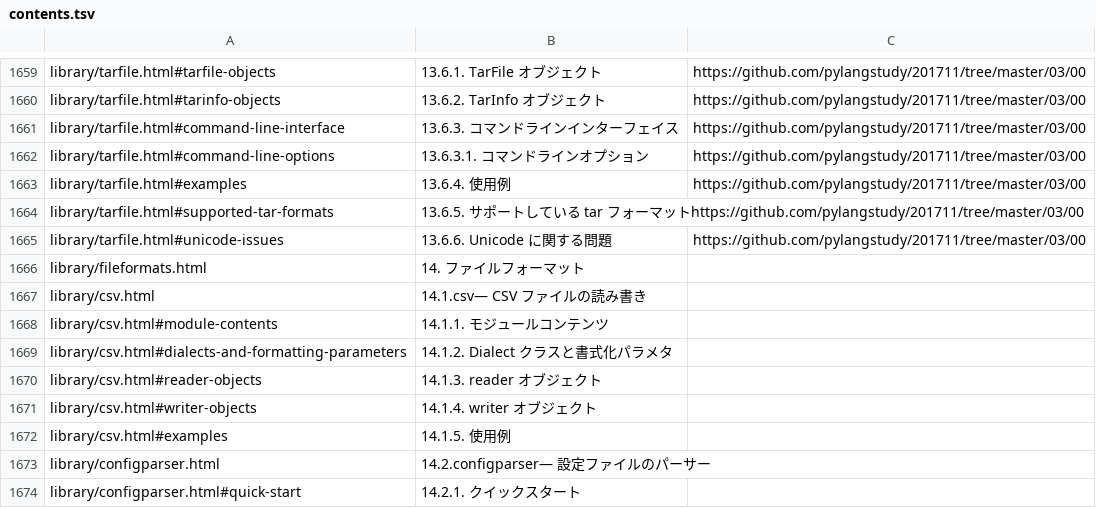
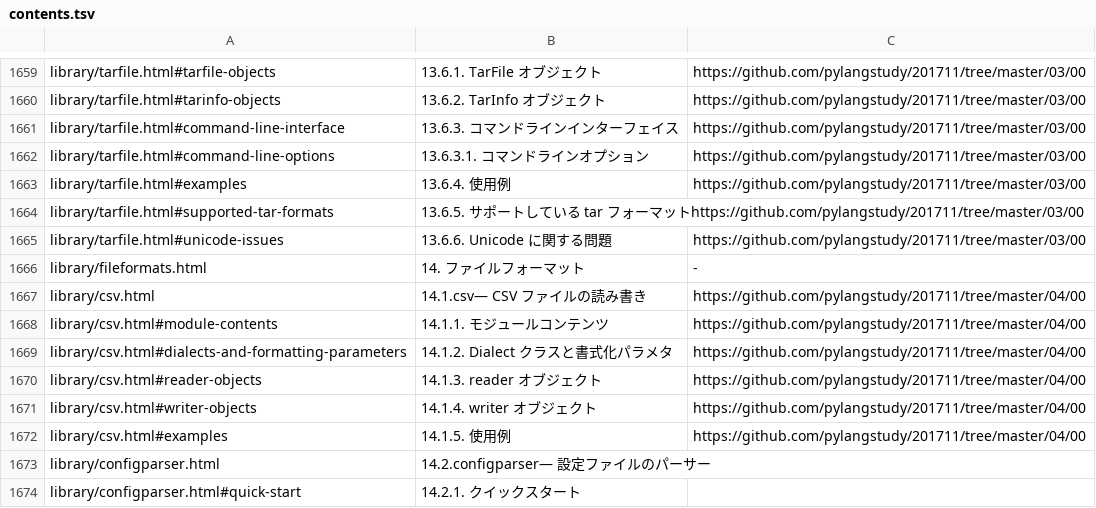
Before and after one commit to pylangstudy/docs.python.jp.Progress.v0, a TSV file: docs/contents.tsv, drawn as a sheet; only a part is shown, gaps mark what is left out.

```diff
--- a/docs/contents.tsv
+++ b/docs/contents.tsv
@@ -1665,9 +1665,9 @@ library/tarfile.html#supported-tar-formats	13.6.5. サポートしている tar
 library/tarfile.html#unicode-issues	13.6.6. Unicode に関する問題	https://github.com/pylangstudy/201711/tree/master/03/00
-library/fileformats.html	14. ファイルフォーマット	
-library/csv.html	14.1.csv— CSV ファイルの読み書き	
-library/csv.html#module-contents	14.1.1. モジュールコンテンツ	
-library/csv.html#dialects-and-formatting-parameters	14.1.2. Dialect クラスと書式化パラメタ	
-library/csv.html#reader-objects	14.1.3. reader オブジェクト	
-library/csv.html#writer-objects	14.1.4. writer オブジェクト	
-library/csv.html#examples	14.1.5. 使用例	
+library/fileformats.html	14. ファイルフォーマット	-
+library/csv.html	14.1.csv— CSV ファイルの読み書き	https://github.com/pylangstudy/201711/tree/master/04/00
+library/csv.html#module-contents	14.1.1. モジュールコンテンツ	https://github.com/pylangstudy/201711/tree/master/04/00
+library/csv.html#dialects-and-formatting-parameters	14.1.2. Dialect クラスと書式化パラメタ	https://github.com/pylangstudy/201711/tree/master/04/00
+library/csv.html#reader-objects	14.1.3. reader オブジェクト	https://github.com/pylangstudy/201711/tree/master/04/00
+library/csv.html#writer-objects	14.1.4. writer オブジェクト	https://github.com/pylangstudy/201711/tree/master/04/00
+library/csv.html#examples	14.1.5. 使用例	https://github.com/pylangstudy/201711/tree/master/04/00
 library/configparser.html	14.2.configparser— 設定ファイルのパーサー	
```
